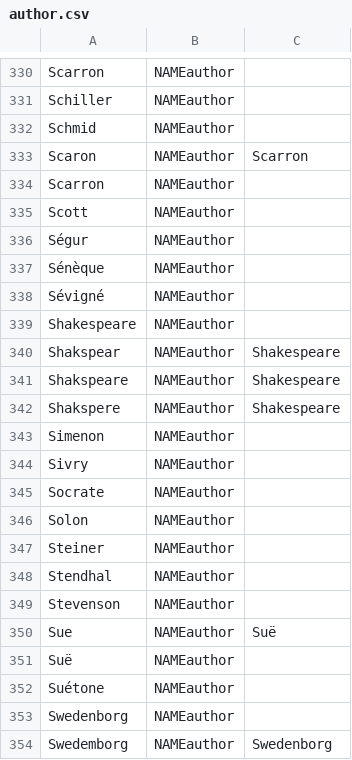
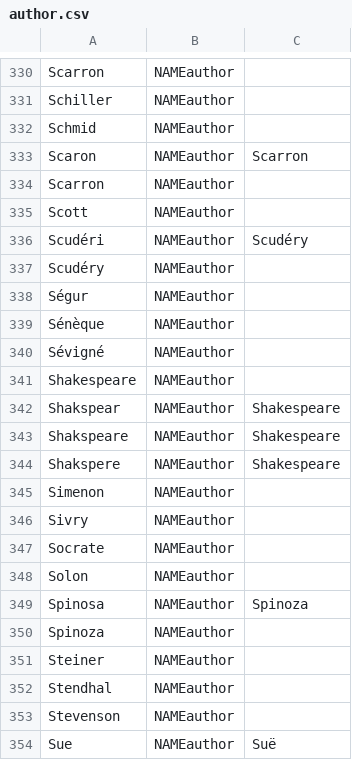
Before and after one commit to oeuvres/alix, a CSV file: java/alix/fr/dic/author.csv, drawn as a sheet; only a part is shown, gaps mark what is left out; the shorter side is filled out with more unchanged rows; the diff names each change by its address in the sheet, - before the commit and + after, or states it on an @@ line.

```diff
--- a/java/alix/fr/dic/author.csv
+++ b/java/alix/fr/dic/author.csv
+row 336: Scudéri | NAMEauthor | Scudéry
+row 337: Scudéry | NAMEauthor
+row 349: Spinosa | NAMEauthor | Spinoza
+row 350: Spinoza | NAMEauthor
```
Also changed, not shown: java/alix/fr/dic/brevidot.csv, java/alix/fr/dic/commune.csv, 22 other files.
